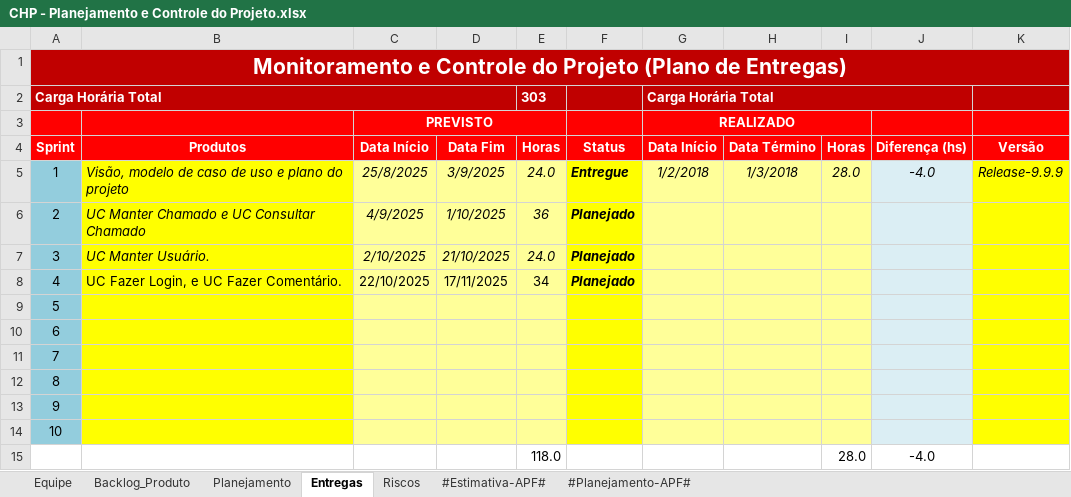
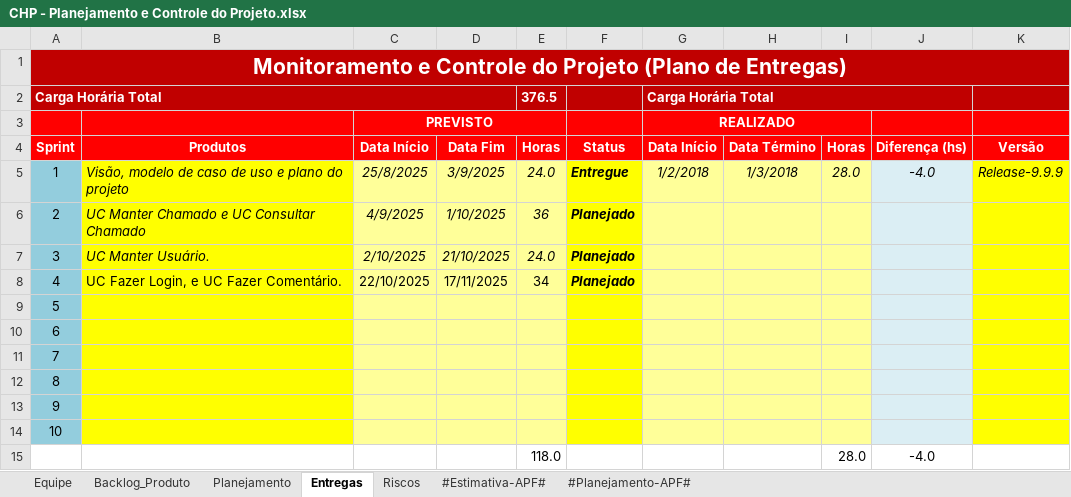
Before and after one commit to guualonso/chamado-pro, an Excel workbook: CHP/6.Gerenciamento de Projeto/CHP - Planejamento e Controle do Projeto.xlsx, sheet Entregas, drawn as a sheet; values as stored, in another font and other column widths than the file's, no borders; conditional formats not drawn; the diff names each change by its address in the sheet, - before the commit and + after, or states it on an @@ line.

```diff
--- a/CHP/6.Gerenciamento de Projeto/CHP - Planejamento e Controle do Projeto.xlsx (sheet Entregas)
+++ b/CHP/6.Gerenciamento de Projeto/CHP - Planejamento e Controle do Projeto.xlsx (sheet Entregas)
-E2 (Horas): 303
+E2 (Horas): 376.5
```
Also changed, not shown: sheet Backlog_Produto, sheet Planejamento, CHP/6.Gerenciamento de Projeto/CHP - Checklist Verificacao de Projeto.xlsx.
